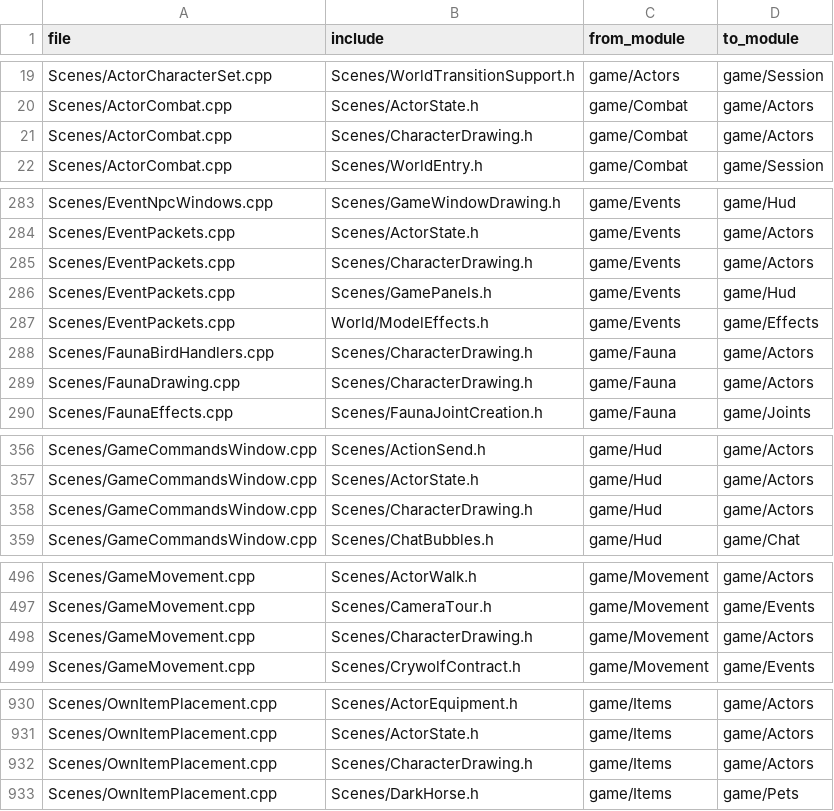
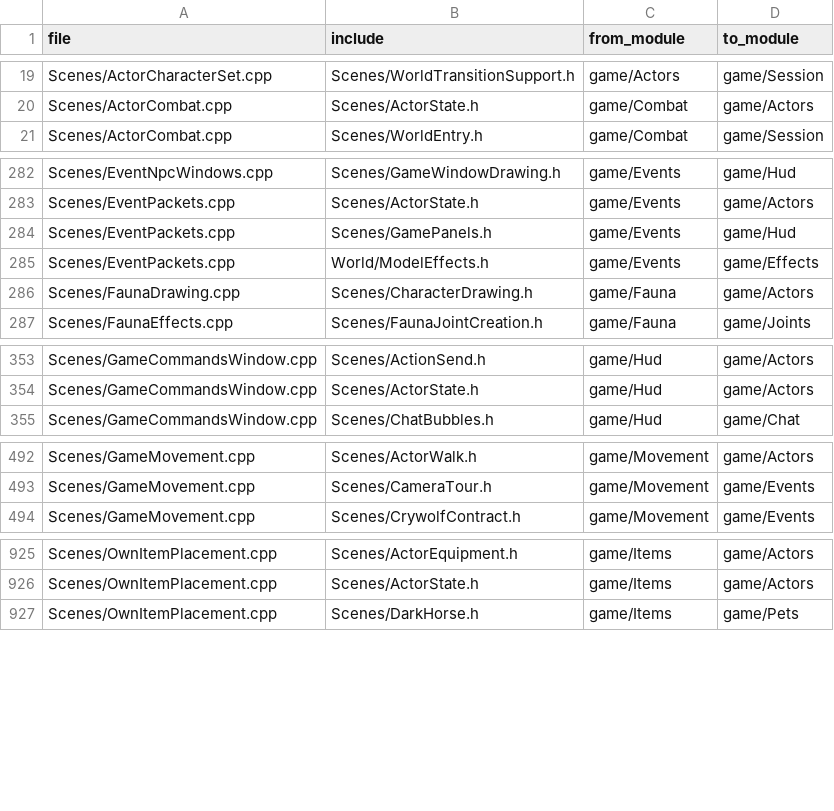
Before and after one commit to ema-ljn/MuRet, a TSV file: Client/tools/architecture/layers-baseline.tsv, drawn as a sheet; only a part is shown, gaps mark what is left out; the diff covers the shown part only.

```diff
--- a/Client/tools/architecture/layers-baseline.tsv
+++ b/Client/tools/architecture/layers-baseline.tsv
@@ -20,3 +20,2 @@ Scenes/ActorCharacterSet.cpp	Scenes/WorldTransitionSupport.h	game/Actors	game/Se
 Scenes/ActorCombat.cpp	Scenes/ActorState.h	game/Combat	game/Actors
-Scenes/ActorCombat.cpp	Scenes/CharacterDrawing.h	game/Combat	game/Actors
 Scenes/ActorCombat.cpp	Scenes/WorldEntry.h	game/Combat	game/Session
@@ -284,6 +283,4 @@ Scenes/EventNpcWindows.cpp	Scenes/GameWindowDrawing.h	game/Events	game/Hud
 Scenes/EventPackets.cpp	Scenes/ActorState.h	game/Events	game/Actors
-Scenes/EventPackets.cpp	Scenes/CharacterDrawing.h	game/Events	game/Actors
 Scenes/EventPackets.cpp	Scenes/GamePanels.h	game/Events	game/Hud
 Scenes/EventPackets.cpp	World/ModelEffects.h	game/Events	game/Effects
-Scenes/FaunaBirdHandlers.cpp	Scenes/CharacterDrawing.h	game/Fauna	game/Actors
 Scenes/FaunaDrawing.cpp	Scenes/CharacterDrawing.h	game/Fauna	game/Actors
@@ -357,3 +354,2 @@ Scenes/GameCommandsWindow.cpp	Scenes/ActionSend.h	game/Hud	game/Actors
 Scenes/GameCommandsWindow.cpp	Scenes/ActorState.h	game/Hud	game/Actors
-Scenes/GameCommandsWindow.cpp	Scenes/CharacterDrawing.h	game/Hud	game/Actors
 Scenes/GameCommandsWindow.cpp	Scenes/ChatBubbles.h	game/Hud	game/Chat
@@ -497,3 +493,2 @@ Scenes/GameMovement.cpp	Scenes/ActorWalk.h	game/Movement	game/Actors
 Scenes/GameMovement.cpp	Scenes/CameraTour.h	game/Movement	game/Events
-Scenes/GameMovement.cpp	Scenes/CharacterDrawing.h	game/Movement	game/Actors
 Scenes/GameMovement.cpp	Scenes/CrywolfContract.h	game/Movement	game/Events
@@ -931,3 +926,2 @@ Scenes/OwnItemPlacement.cpp	Scenes/ActorEquipment.h	game/Items	game/Actors
 Scenes/OwnItemPlacement.cpp	Scenes/ActorState.h	game/Items	game/Actors
-Scenes/OwnItemPlacement.cpp	Scenes/CharacterDrawing.h	game/Items	game/Actors
 Scenes/OwnItemPlacement.cpp	Scenes/DarkHorse.h	game/Items	game/Pets
```
Also changed, not shown: 2 removed rows elsewhere in this file.
